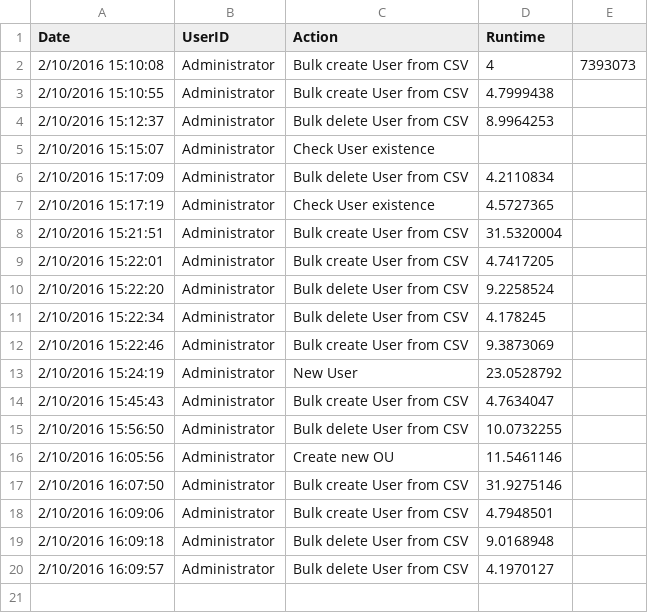
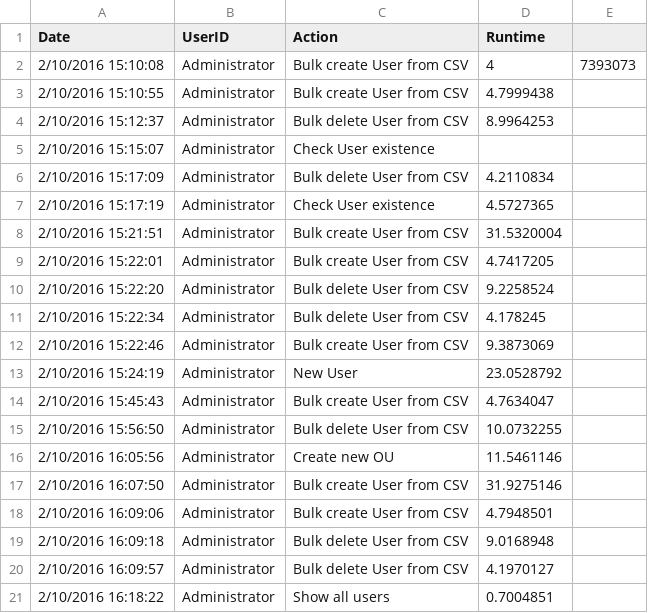
Before and after one commit to DavidLejeune/PS_AD_Users_script, a CSV file: script_logbook.csv, drawn as a sheet; the diff names each change by its address in the sheet, - before the commit and + after, or states it on an @@ line.

```diff
--- a/script_logbook.csv
+++ b/script_logbook.csv
+row 21: 2/10/2016 16:18:22 | Administrator | Show all users | 0.7004851
```
Also changed, not shown: project_logbook.csv, 1 other file.
